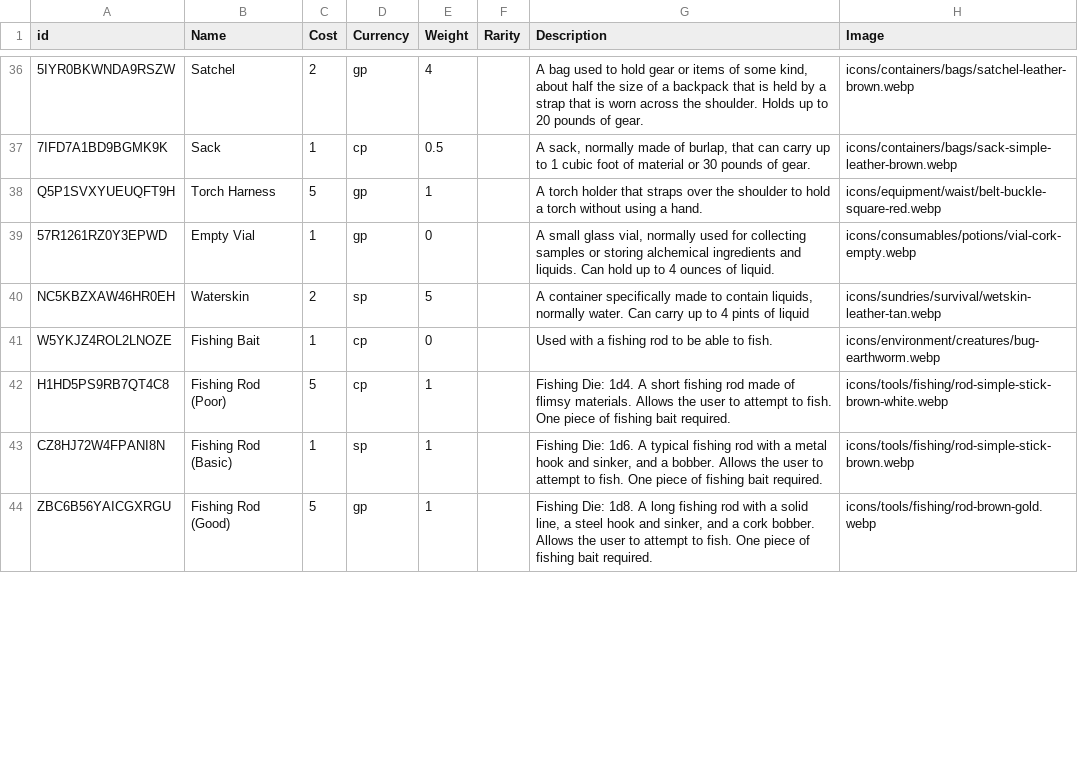
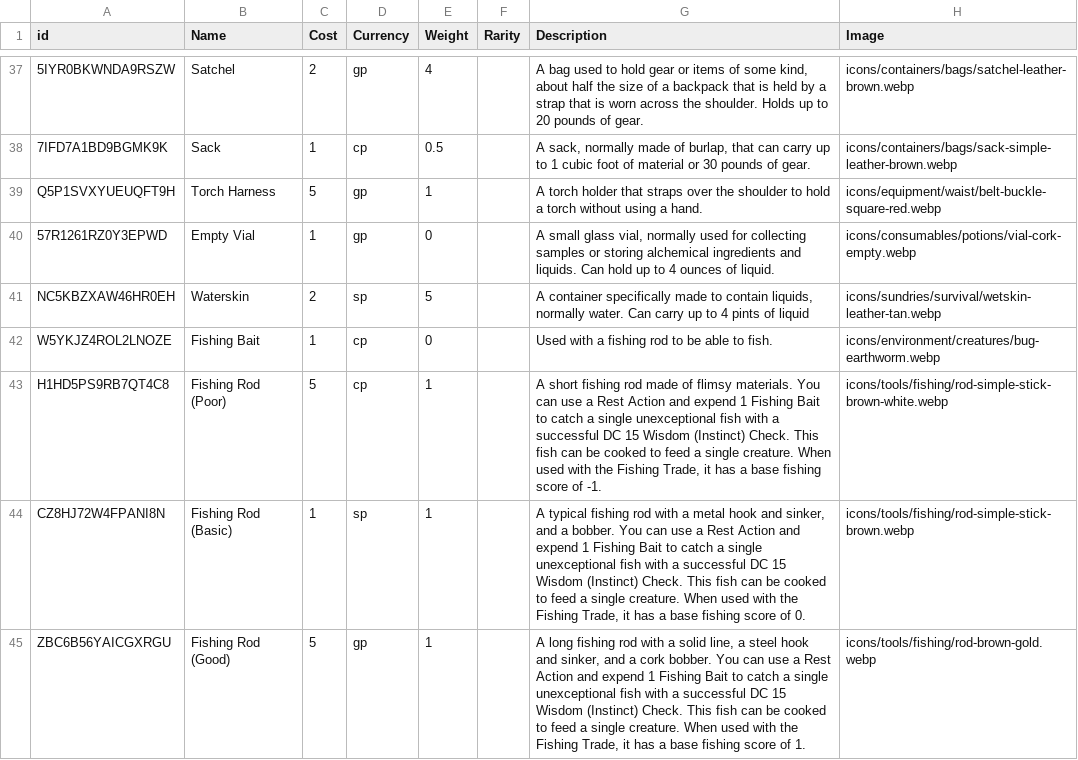
Before and after one commit to NotALizard/undertaking-foundry, a CSV file: packs/src/gear.csv, drawn as a sheet; only a part is shown, gaps mark what is left out; the diff covers the shown part only.

Commit message:
Cleric quickbuilds, alcohol, fishing gear changes, astral mote. Fist of Stone and Hypothermia balance changes. Spell grammar fixes

```diff
--- a/packs/src/gear.csv
+++ b/packs/src/gear.csv
@@ -41,4 +42,4 @@ NC5KBZXAW46HR0EH,Waterskin,2,sp,5,,"A container specifically made to contain liq
 W5YKJZ4ROL2LNOZE,Fishing Bait,1,cp,0,,Used with a fishing rod to be able to fish. ,icons/environment/creatures/bug-earthworm.webp
-H1HD5PS9RB7QT4C8,Fishing Rod (Poor),5,cp,1,,Fishing Die: 1d4.  A short fishing rod made of flimsy materials.  Allows the user to attempt to fish.  One piece of fishing bait required.,icons/tools/fishing/rod-simple-stick-brown-white.webp
-CZ8HJ72W4FPANI8N,Fishing Rod (Basic),1,sp,1,,"Fishing Die: 1d6.  A typical fishing rod with a metal hook and sinker, and a bobber.  Allows the user to attempt to fish.  One piece of fishing bait required.",icons/tools/fishing/rod-simple-stick-brown.webp
-ZBC6B56YAICGXRGU,Fishing Rod (Good),5,gp,1,,"Fishing Die: 1d8.  A long fishing rod with a solid line, a steel hook and sinker, and a cork bobber.  Allows the user to attempt to fish.  One piece of fishing bait required.",icons/tools/fishing/rod-brown-gold.webp
+H1HD5PS9RB7QT4C8,Fishing Rod (Poor),5,cp,1,,"A short fishing rod made of flimsy materials.  You can use a Rest Action and expend 1 Fishing Bait to catch a single unexceptional fish with a successful DC 15 Wisdom (Instinct) Check. This fish can be cooked to feed a single creature.  When used with the Fishing Trade, it has a base fishing score of -1.",icons/tools/fishing/rod-simple-stick-brown-white.webp
+CZ8HJ72W4FPANI8N,Fishing Rod (Basic),1,sp,1,,"A typical fishing rod with a metal hook and sinker, and a bobber.  You can use a Rest Action and expend 1 Fishing Bait to catch a single unexceptional fish with a successful DC 15 Wisdom (Instinct) Check. This fish can be cooked to feed a single creature.  When used with the Fishing Trade, it has a base fishing score of 0.",icons/tools/fishing/rod-simple-stick-brown.webp
+ZBC6B56YAICGXRGU,Fishing Rod (Good),5,gp,1,,"A long fishing rod with a solid line, a steel hook and sinker, and a cork bobber.  You can use a Rest Action and expend 1 Fishing Bait to catch a single unexceptional fish with a successful DC 15 Wisdom (Instinct) Check. This fish can be cooked to feed a single creature.  When used with the Fishing Trade, it has a base fishing score of 1.",icons/tools/fishing/rod-brown-gold.webp
```
Also changed, not shown: 7 added rows and 2 edited cells elsewhere in this file, packs/src/spells.csv, packs/src/tool-kits.csv, 29 other files.
